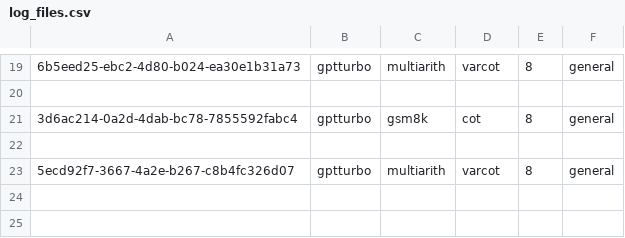
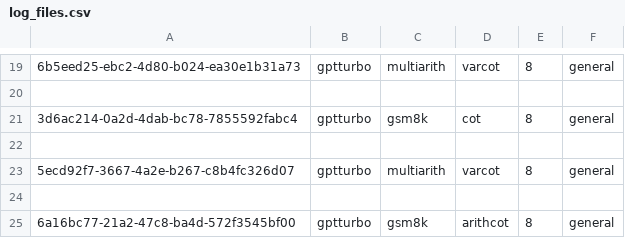
Before and after one commit to Hiroki39/CSCI-GA-2590-Final-Project, a CSV file: log_files.csv, drawn as a sheet; only a part is shown, gaps mark what is left out; the diff names each change by its address in the sheet, - before the commit and + after, or states it on an @@ line.

```diff
--- a/log_files.csv
+++ b/log_files.csv
+row 24: (empty)
+row 25: 6a16bc77-21a2-47c8-ba4d-572f3545bf00 | gptturbo | gsm8k | arithcot | 8 | general
```
Also changed, not shown: 9 other files.
